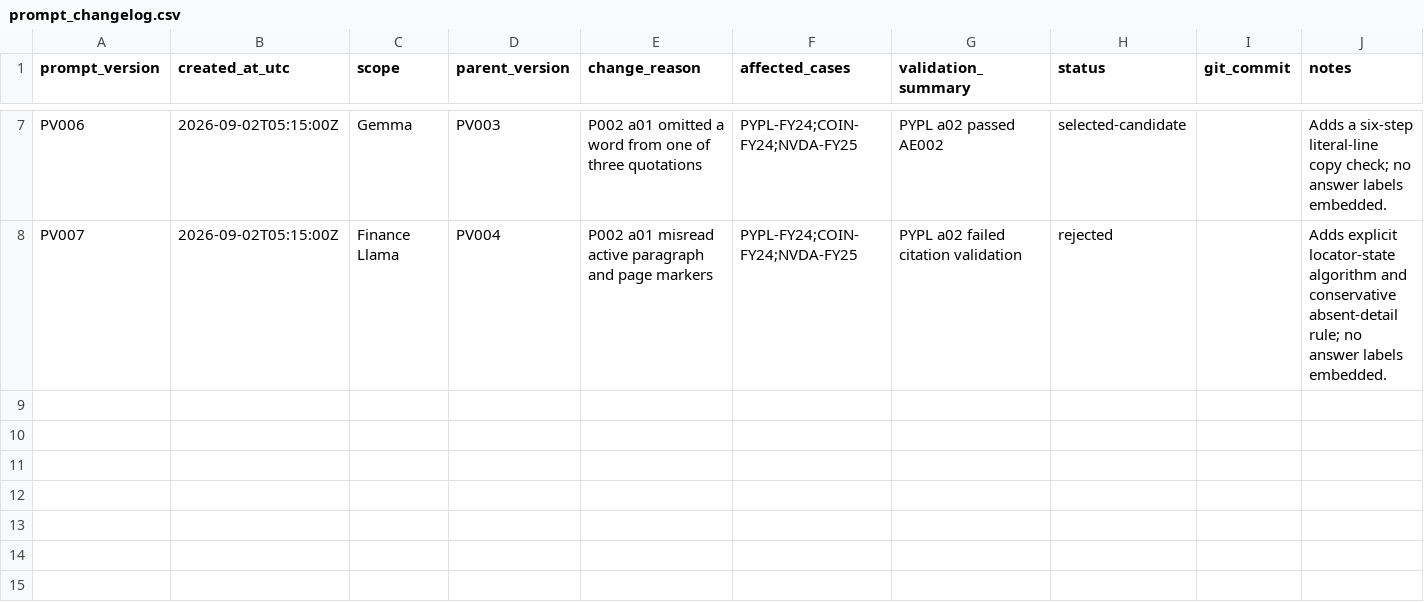
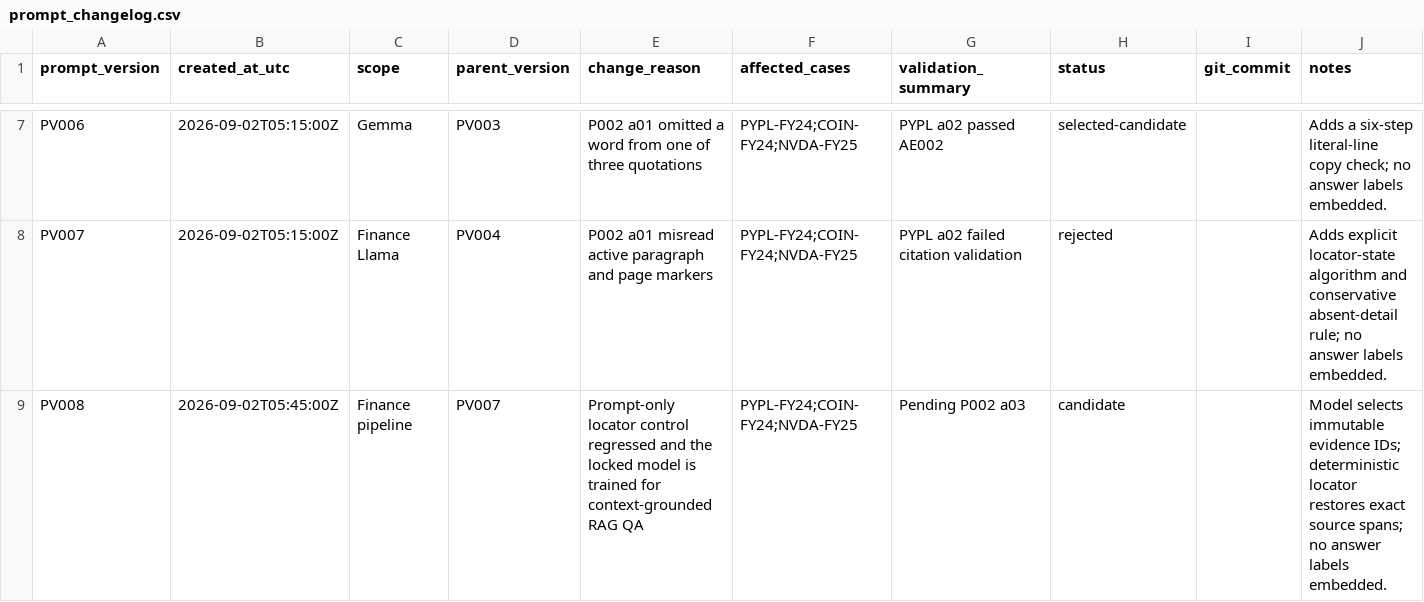
Before and after one commit to Alhabor/financial-filing-extraction, a CSV file: prompts/prompt_changelog.csv, drawn as a sheet; only a part is shown, gaps mark what is left out.

Commit message:
feat: add auditable finance evidence pipeline

```diff
--- a/prompts/prompt_changelog.csv
+++ b/prompts/prompt_changelog.csv
@@ -8 +8,2 @@ PV006,2026-09-02T05:15:00Z,Gemma,PV003,P002 a01 omitted a word from one of three
 PV007,2026-09-02T05:15:00Z,Finance Llama,PV004,P002 a01 misread active paragraph and page markers,PYPL-FY24;COIN-FY24;NVDA-FY25,PYPL a02 failed citation validation,rejected,,Adds explicit locator-state algorithm and conservative absent-detail rule; no answer labels embedded.
+PV008,2026-09-02T05:45:00Z,Finance pipeline,PV007,Prompt-only locator control regressed and the locked model is trained for context-grounded RAG QA,PYPL-FY24;COIN-FY24;NVDA-FY25,Pending P002 a03,candidate,,Model selects immutable evidence IDs; deterministic locator restores exact source spans; no answer labels embedded.
```
Also changed, not shown: 12 other files.
